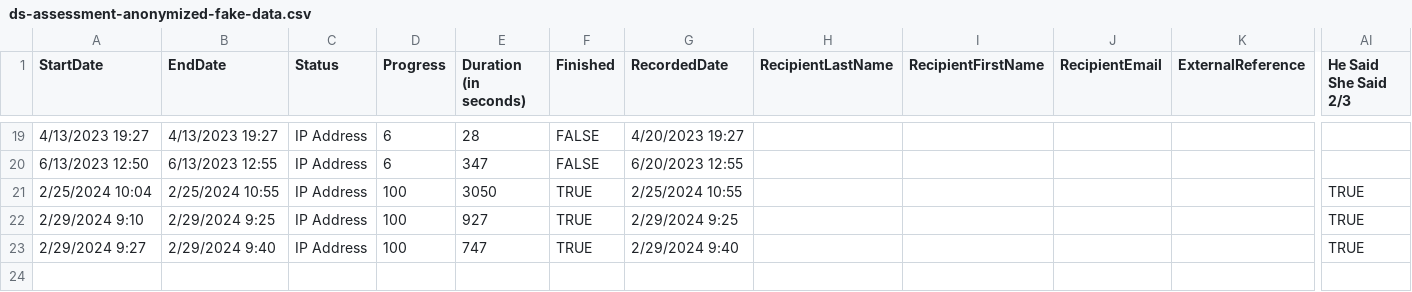
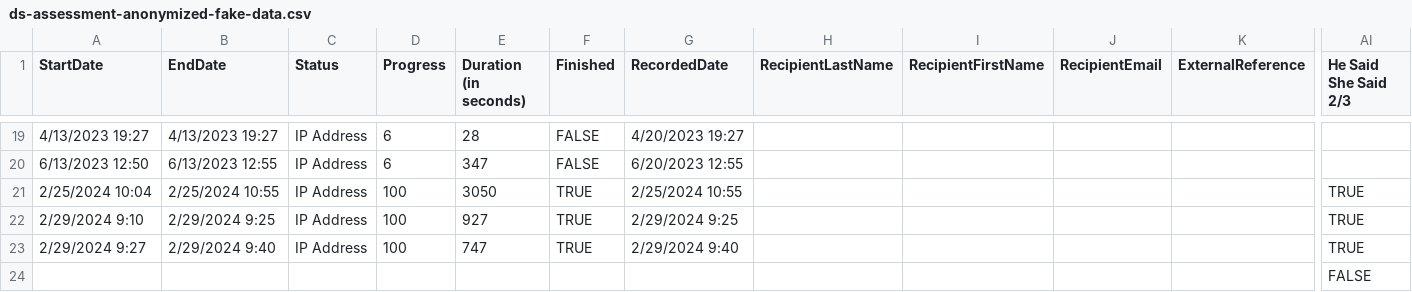
Before and after one commit to ElijahMeyer3/ds_assessment_doc, a CSV file: data/ds-assessment-anonymized-fake-data.csv, drawn as a sheet; only a part is shown, gaps mark what is left out; rows hold the shown columns only; the diff names each change by its address in the sheet, - before the commit and + after, or states it on an @@ line.

```diff
--- a/data/ds-assessment-anonymized-fake-data.csv
+++ b/data/ds-assessment-anonymized-fake-data.csv
+row 24:  |  |  |  |  |  |  |  |  |  |  | FALSE
```
Also changed, not shown: 23 other files.
